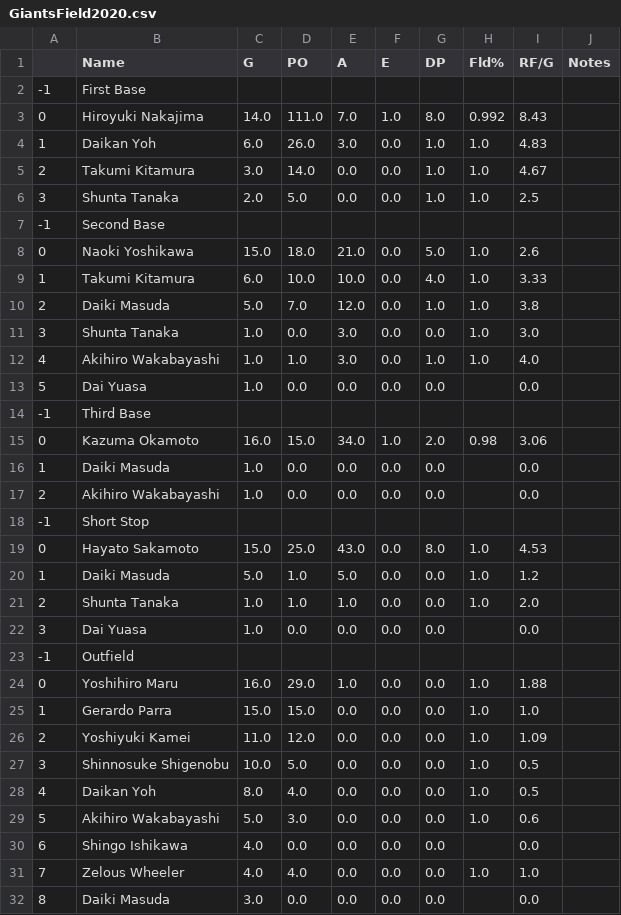
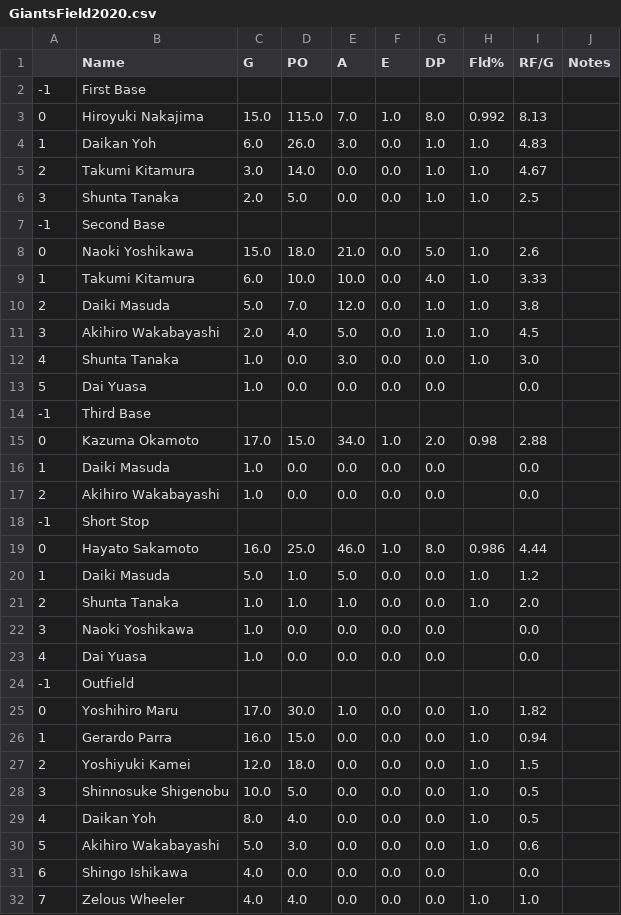
Before and after one commit to Anzodroid/Baseball, a CSV file: GiantsField2020.csv, drawn as a sheet; only a part is shown; the shorter side is filled out with more unchanged rows; the diff covers the shown part only.

```diff
--- a/GiantsField2020.csv
+++ b/GiantsField2020.csv
@@ -2,3 +2,3 @@
 -1,First Base,,,,,,,,
-0,Hiroyuki Nakajima,14.0,111.0,7.0,1.0,8.0,0.992,8.43,
+0,Hiroyuki Nakajima,15.0,115.0,7.0,1.0,8.0,0.992,8.13,
 1,Daikan Yoh,6.0,26.0,3.0,0.0,1.0,1.0,4.83,
@@ -10,7 +10,7 @@
 2,Daiki Masuda,5.0,7.0,12.0,0.0,1.0,1.0,3.8,
-3,Shunta Tanaka,1.0,0.0,3.0,0.0,0.0,1.0,3.0,
-4,Akihiro Wakabayashi,1.0,1.0,3.0,0.0,1.0,1.0,4.0,
+3,Akihiro Wakabayashi,2.0,4.0,5.0,0.0,1.0,1.0,4.5,
+4,Shunta Tanaka,1.0,0.0,3.0,0.0,0.0,1.0,3.0,
 5,Dai Yuasa,1.0,0.0,0.0,0.0,0.0,,0.0,
 -1,Third Base,,,,,,,,
-0,Kazuma Okamoto,16.0,15.0,34.0,1.0,2.0,0.98,3.06,
+0,Kazuma Okamoto,17.0,15.0,34.0,1.0,2.0,0.98,2.88,
 1,Daiki Masuda,1.0,0.0,0.0,0.0,0.0,,0.0,
@@ -18,10 +18,11 @@
 -1,Short Stop,,,,,,,,
-0,Hayato Sakamoto,15.0,25.0,43.0,0.0,8.0,1.0,4.53,
+0,Hayato Sakamoto,16.0,25.0,46.0,1.0,8.0,0.986,4.44,
 1,Daiki Masuda,5.0,1.0,5.0,0.0,0.0,1.0,1.2,
 2,Shunta Tanaka,1.0,1.0,1.0,0.0,0.0,1.0,2.0,
-3,Dai Yuasa,1.0,0.0,0.0,0.0,0.0,,0.0,
+3,Naoki Yoshikawa,1.0,0.0,0.0,0.0,0.0,,0.0,
+4,Dai Yuasa,1.0,0.0,0.0,0.0,0.0,,0.0,
 -1,Outfield,,,,,,,,
-0,Yoshihiro Maru,16.0,29.0,1.0,0.0,0.0,1.0,1.88,
-1,Gerardo Parra,15.0,15.0,0.0,0.0,0.0,1.0,1.0,
-2,Yoshiyuki Kamei,11.0,12.0,0.0,0.0,0.0,1.0,1.09,
+0,Yoshihiro Maru,17.0,30.0,1.0,0.0,0.0,1.0,1.82,
+1,Gerardo Parra,16.0,15.0,0.0,0.0,0.0,1.0,0.94,
+2,Yoshiyuki Kamei,12.0,18.0,0.0,0.0,0.0,1.0,1.5,
 3,Shinnosuke Shigenobu,10.0,5.0,0.0,0.0,0.0,1.0,0.5,
```
Also changed, not shown: 36 edited cells elsewhere in this file, CentralLeague2020.csv, GiantsB2020.csv, 3 other files.
